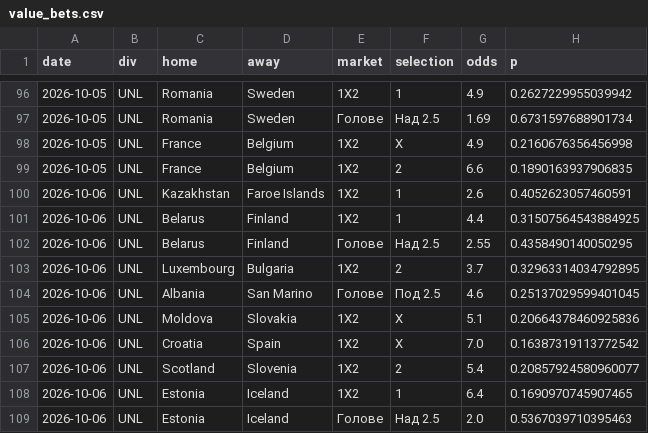
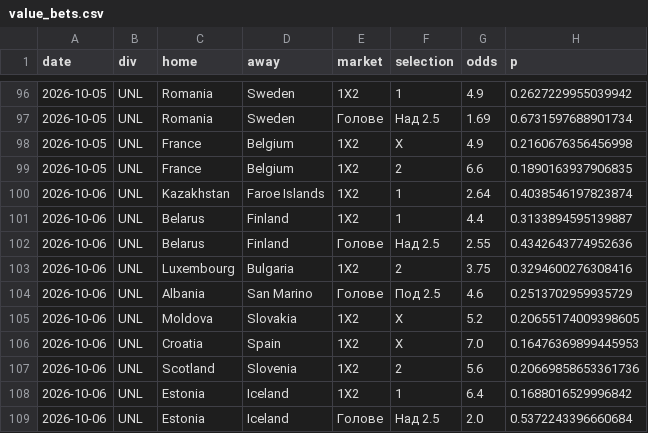
Before and after one commit to mnikolov9/football-prediction, a CSV file: data/log/value_bets.csv, drawn as a sheet; only a part is shown, gaps mark what is left out.

```diff
--- a/data/log/value_bets.csv
+++ b/data/log/value_bets.csv
@@ -99,11 +99,11 @@ date,div,home,away,market,selection,odds,p
 2026-10-05,UNL,France,Belgium,1X2,2,6.6,0.1890163937906835
-2026-10-06,UNL,Kazakhstan,Faroe Islands,1X2,1,2.6,0.4052623057460591
-2026-10-06,UNL,Belarus,Finland,1X2,1,4.4,0.31507564543884925
-2026-10-06,UNL,Belarus,Finland,Голове,Над 2.5,2.55,0.4358490140050295
-2026-10-06,UNL,Luxembourg,Bulgaria,1X2,2,3.7,0.32963314034792895
-2026-10-06,UNL,Albania,San Marino,Голове,Под 2.5,4.6,0.25137029599401045
-2026-10-06,UNL,Moldova,Slovakia,1X2,X,5.1,0.20664378460925836
-2026-10-06,UNL,Croatia,Spain,1X2,X,7.0,0.16387319113772542
-2026-10-06,UNL,Scotland,Slovenia,1X2,2,5.4,0.20857924580960077
-2026-10-06,UNL,Estonia,Iceland,1X2,1,6.4,0.1690970745907465
-2026-10-06,UNL,Estonia,Iceland,Голове,Над 2.5,2.0,0.5367039710395463
+2026-10-06,UNL,Kazakhstan,Faroe Islands,1X2,1,2.64,0.4038546197823874
+2026-10-06,UNL,Belarus,Finland,1X2,1,4.4,0.3133894595139887
+2026-10-06,UNL,Belarus,Finland,Голове,Над 2.5,2.55,0.4342643774952636
+2026-10-06,UNL,Luxembourg,Bulgaria,1X2,2,3.75,0.3294600276308416
+2026-10-06,UNL,Albania,San Marino,Голове,Под 2.5,4.6,0.2513702959935729
+2026-10-06,UNL,Moldova,Slovakia,1X2,X,5.2,0.20655174009398605
+2026-10-06,UNL,Croatia,Spain,1X2,X,7.0,0.16476369899445953
+2026-10-06,UNL,Scotland,Slovenia,1X2,2,5.6,0.20669858653361736
+2026-10-06,UNL,Estonia,Iceland,1X2,1,6.4,0.1688016529996842
+2026-10-06,UNL,Estonia,Iceland,Голове,Над 2.5,2.0,0.5372243396660684
```
Also changed, not shown: data/log/intl_results.csv, data/log/predictions.csv, 2 other files.
